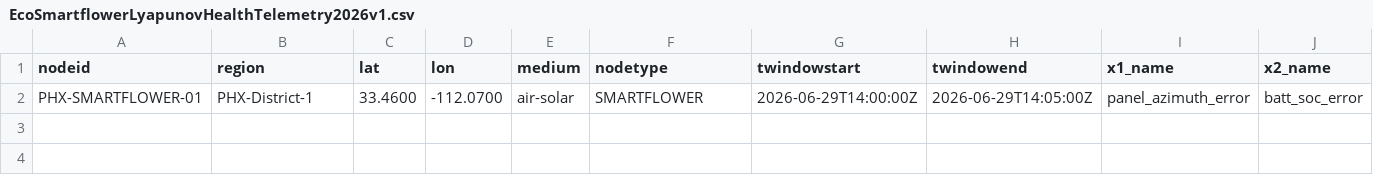
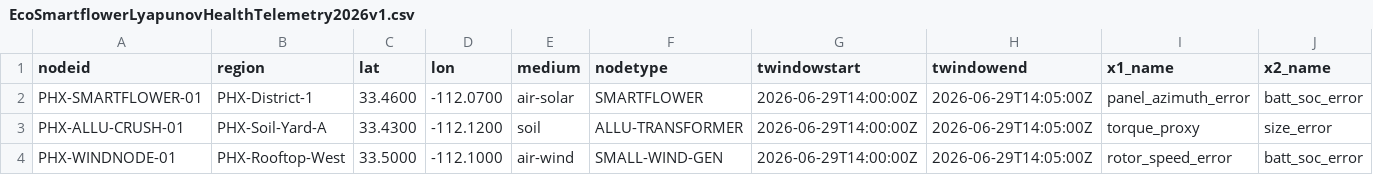
Before and after one commit to mk-bluebird/Prometheus-Praxis, a CSV file: titan-net/qpudatashards/eco_solar/EcoSmartflowerLyapunovHealthTelemetry2026v1.csv, drawn as a sheet; only a part is shown; rows hold the shown columns only; the diff names each change by its address in the sheet, - before the commit and + after, or states it on an @@ line.

Commit message:
Update EcoSmartflowerLyapunovHealthTelemetry2026v1.csv

```diff
--- a/titan-net/qpudatashards/eco_solar/EcoSmartflowerLyapunovHealthTelemetry2026v1.csv
+++ b/titan-net/qpudatashards/eco_solar/EcoSmartflowerLyapunovHealthTelemetry2026v1.csv
+row 3: PHX-ALLU-CRUSH-01 | PHX-Soil-Yard-A | 33.4300 | -112.1200 | soil | ALLU-TRANSFORMER | 2026-06-29T14:00:00Z | 2026-06-29T14:05:00Z | torque_proxy | size_error
+row 4: PHX-WINDNODE-01 | PHX-Rooftop-West | 33.5000 | -112.1000 | air-wind | SMALL-WIND-GEN | 2026-06-29T14:00:00Z | 2026-06-29T14:05:00Z | rotor_speed_error | batt_soc_error
```
